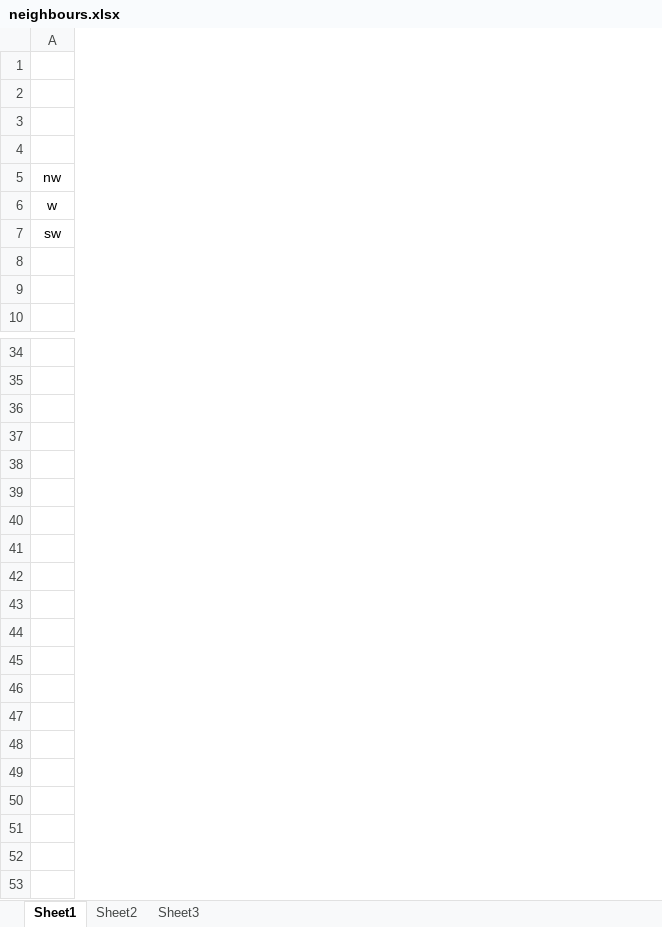
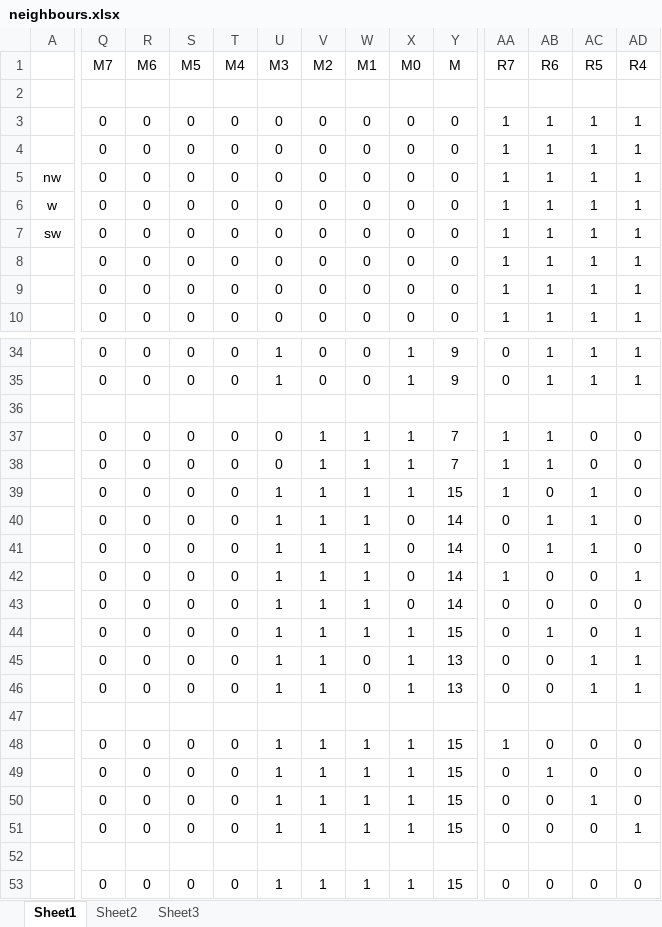
Before and after one commit to codeca/splendens, an Excel workbook: splendens/splendens/sprites/neighbours.xlsx, sheet Sheet1, drawn as a sheet; only a part is shown, gaps mark what is left out; values as stored, in another font and other column widths than the file's, no borders; rows hold the shown columns only; the diff covers the shown part only; the diff names each change by its address in the sheet, - before the commit and + after, or states it on an @@ line.

Commit message:
Neighbours checking masks calculated

```diff
--- a/splendens/splendens/sprites/neighbours.xlsx (sheet Sheet1)
+++ b/splendens/splendens/sprites/neighbours.xlsx (sheet Sheet1)
+column Q (M7), rows 3-10: all 0; rows 34-35: 0 | 0
+column R (M6), rows 3-10: all 0; rows 34-35: 0 | 0
+column S (M5), rows 3-10: all 0; rows 34-35: 0 | 0
+column T (M4), rows 3-10: all 0; rows 34-35: 0 | 0
+column U (M3), rows 3-10: all 0; rows 34-35: 1 | 1
+column V (M2), rows 3-10: all 0; rows 34-35: 0 | 0
+column W (M1), rows 3-10: all 0; rows 34-35: 0 | 0
+column X (M0), rows 3-10: all 0; rows 34-35: 1 | 1
+column Y (M), rows 3-10: all 0; rows 34-35: 9 | 9
+column AA (R7), rows 3-10: all 1; rows 34-35: 0 | 0
+column AB (R6), rows 3-10: all 1; rows 34-35: 1 | 1
+column AC (R5), rows 3-10: all 1; rows 34-35: 1 | 1
+column AD (R4), rows 3-10: all 1; rows 34-35: 1 | 1
+row 36: (empty)
+row 37:  | 0 | 0 | 0 | 0 | 0 | 1 | 1 | 1 | 7 | 1 | 1 | 0 | 0
+row 38:  | 0 | 0 | 0 | 0 | 0 | 1 | 1 | 1 | 7 | 1 | 1 | 0 | 0
+row 39:  | 0 | 0 | 0 | 0 | 1 | 1 | 1 | 1 | 15 | 1 | 0 | 1 | 0
+row 40:  | 0 | 0 | 0 | 0 | 1 | 1 | 1 | 0 | 14 | 0 | 1 | 1 | 0
+row 41:  | 0 | 0 | 0 | 0 | 1 | 1 | 1 | 0 | 14 | 0 | 1 | 1 | 0
+row 42:  | 0 | 0 | 0 | 0 | 1 | 1 | 1 | 0 | 14 | 1 | 0 | 0 | 1
+row 43:  | 0 | 0 | 0 | 0 | 1 | 1 | 1 | 0 | 14 | 0 | 0 | 0 | 0
+row 44:  | 0 | 0 | 0 | 0 | 1 | 1 | 1 | 1 | 15 | 0 | 1 | 0 | 1
+row 45:  | 0 | 0 | 0 | 0 | 1 | 1 | 0 | 1 | 13 | 0 | 0 | 1 | 1
+row 46:  | 0 | 0 | 0 | 0 | 1 | 1 | 0 | 1 | 13 | 0 | 0 | 1 | 1
+row 47: (empty)
+row 48:  | 0 | 0 | 0 | 0 | 1 | 1 | 1 | 1 | 15 | 1 | 0 | 0 | 0
+row 49:  | 0 | 0 | 0 | 0 | 1 | 1 | 1 | 1 | 15 | 0 | 1 | 0 | 0
+row 50:  | 0 | 0 | 0 | 0 | 1 | 1 | 1 | 1 | 15 | 0 | 0 | 1 | 0
+row 51:  | 0 | 0 | 0 | 0 | 1 | 1 | 1 | 1 | 15 | 0 | 0 | 0 | 1
+row 52: (empty)
+row 53:  | 0 | 0 | 0 | 0 | 1 | 1 | 1 | 1 | 15 | 0 | 0 | 0 | 0
```
Also changed, not shown: 7 added columns elsewhere in this sheet, 1 other file.
